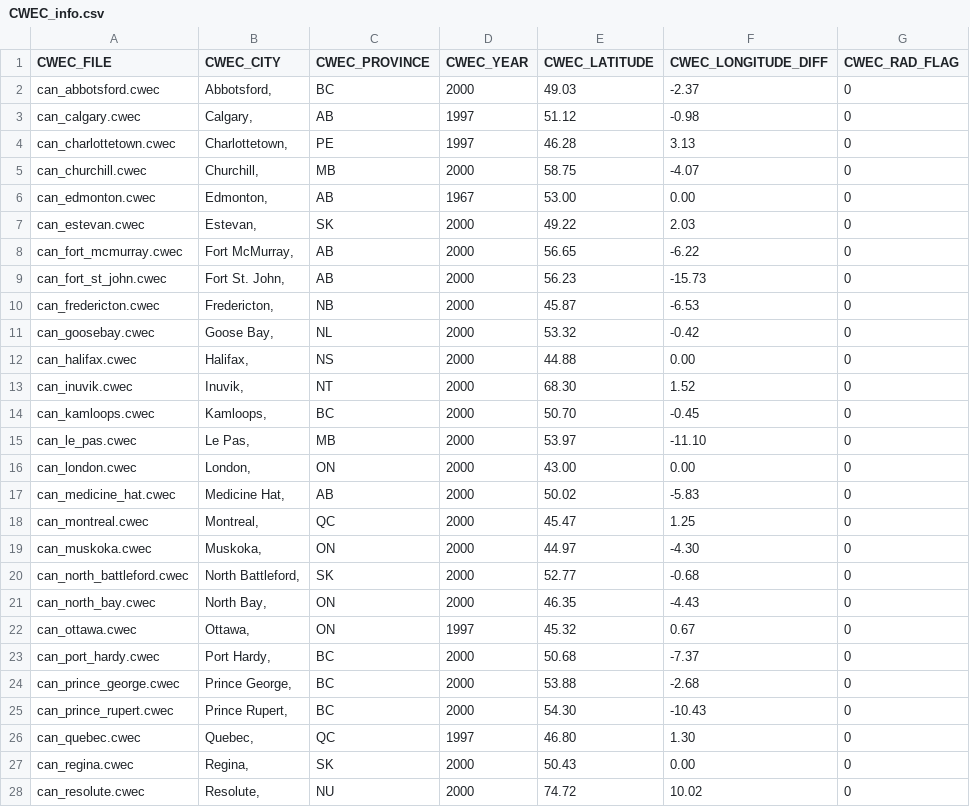
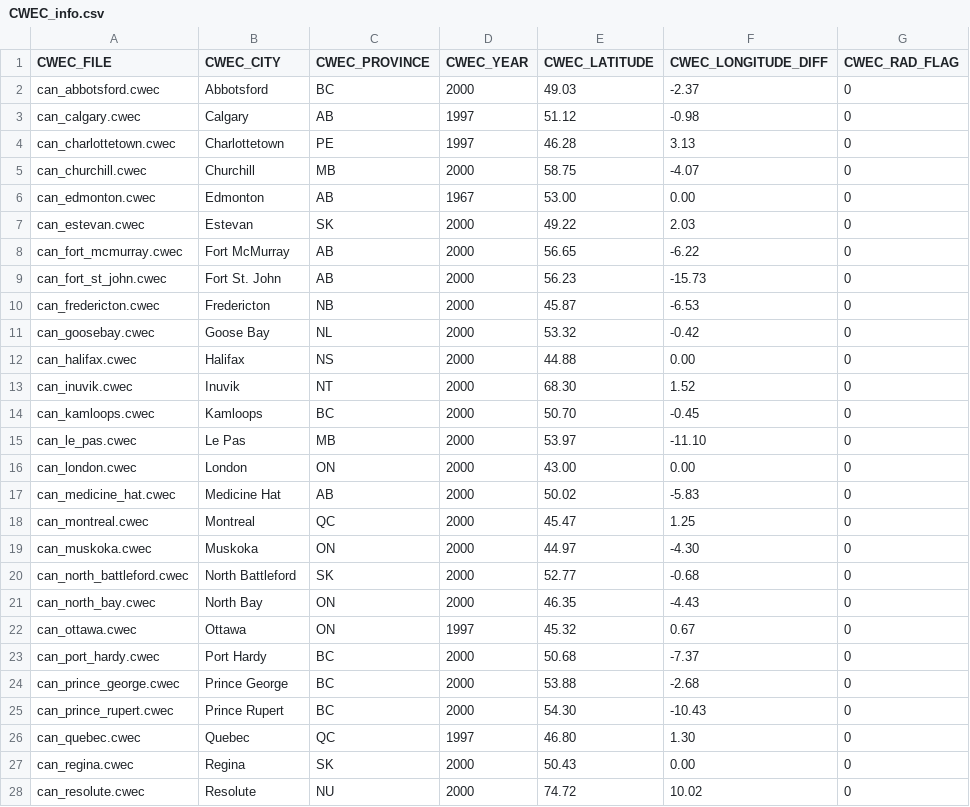
Before and after one commit to danegeorge/CHREM, a CSV file: climate/CWEC_info.csv, drawn as a sheet; only a part is shown; the diff covers the shown part only.

Commit message:
This commit finishes up the scripts to work with the recently updated CWEC files. The latest info file is now up and this may be used to evaluate further weather related items (i.e. the cross ref csv file).
Former-commit-id: 227c64b5e8cab0a57fc6cc55d860756541bf4e4f

```diff
--- a/climate/CWEC_info.csv
+++ b/climate/CWEC_info.csv
@@ -1,28 +1,28 @@
 CWEC_FILE,CWEC_CITY,CWEC_PROVINCE,CWEC_YEAR,CWEC_LATITUDE,CWEC_LONGITUDE_DIFF,CWEC_RAD_FLAG
-can_abbotsford.cwec,"Abbotsford, ",BC,2000,49.03,-2.37,0
-can_calgary.cwec,"Calgary, ",AB,1997,51.12,-0.98,0
-can_charlottetown.cwec,"Charlottetown, ",PE,1997,46.28,3.13,0
-can_churchill.cwec,"Churchill, ",MB,2000,58.75,-4.07,0
-can_edmonton.cwec,"Edmonton, ",AB,1967,53.00,0.00,0
-can_estevan.cwec,"Estevan, ",SK,2000,49.22,2.03,0
-can_fort_mcmurray.cwec,"Fort McMurray, ",AB,2000,56.65,-6.22,0
-can_fort_st_john.cwec,"Fort St. John, ",AB,2000,56.23,-15.73,0
-can_fredericton.cwec,"Fredericton, ",NB,2000,45.87,-6.53,0
-can_goosebay.cwec,"Goose Bay, ",NL,2000,53.32,-0.42,0
-can_halifax.cwec,"Halifax, ",NS,2000,44.88,0.00,0
-can_inuvik.cwec,"Inuvik, ",NT,2000,68.30,1.52,0
-can_kamloops.cwec,"Kamloops, ",BC,2000,50.70,-0.45,0
-can_le_pas.cwec,"Le Pas, ",MB,2000,53.97,-11.10,0
-can_london.cwec,"London, ",ON,2000,43.00,0.00,0
-can_medicine_hat.cwec,"Medicine Hat, ",AB,2000,50.02,-5.83,0
-can_montreal.cwec,"Montreal, ",QC,2000,45.47,1.25,0
-can_muskoka.cwec,"Muskoka, ",ON,2000,44.97,-4.30,0
-can_north_battleford.cwec,"North Battleford, ",SK,2000,52.77,-0.68,0
-can_north_bay.cwec,"North Bay, ",ON,2000,46.35,-4.43,0
-can_ottawa.cwec,"Ottawa, ",ON,1997,45.32,0.67,0
-can_port_hardy.cwec,"Port Hardy, ",BC,2000,50.68,-7.37,0
-can_prince_george.cwec,"Prince George, ",BC,2000,53.88,-2.68,0
-can_prince_rupert.cwec,"Prince Rupert, ",BC,2000,54.30,-10.43,0
-can_quebec.cwec,"Quebec, ",QC,1997,46.80,1.30,0
-can_regina.cwec,"Regina, ",SK,2000,50.43,0.00,0
-can_resolute.cwec,"Resolute, ",NU,2000,74.72,10.02,0
+can_abbotsford.cwec,Abbotsford,BC,2000,49.03,-2.37,0
+can_calgary.cwec,Calgary,AB,1997,51.12,-0.98,0
+can_charlottetown.cwec,Charlottetown,PE,1997,46.28,3.13,0
+can_churchill.cwec,Churchill,MB,2000,58.75,-4.07,0
+can_edmonton.cwec,Edmonton,AB,1967,53.00,0.00,0
+can_estevan.cwec,Estevan,SK,2000,49.22,2.03,0
+can_fort_mcmurray.cwec,Fort McMurray,AB,2000,56.65,-6.22,0
+can_fort_st_john.cwec,Fort St. John,AB,2000,56.23,-15.73,0
+can_fredericton.cwec,Fredericton,NB,2000,45.87,-6.53,0
+can_goosebay.cwec,Goose Bay,NL,2000,53.32,-0.42,0
+can_halifax.cwec,Halifax,NS,2000,44.88,0.00,0
+can_inuvik.cwec,Inuvik,NT,2000,68.30,1.52,0
+can_kamloops.cwec,Kamloops,BC,2000,50.70,-0.45,0
+can_le_pas.cwec,Le Pas,MB,2000,53.97,-11.10,0
+can_london.cwec,London,ON,2000,43.00,0.00,0
+can_medicine_hat.cwec,Medicine Hat,AB,2000,50.02,-5.83,0
+can_montreal.cwec,Montreal,QC,2000,45.47,1.25,0
+can_muskoka.cwec,Muskoka,ON,2000,44.97,-4.30,0
+can_north_battleford.cwec,North Battleford,SK,2000,52.77,-0.68,0
+can_north_bay.cwec,North Bay,ON,2000,46.35,-4.43,0
+can_ottawa.cwec,Ottawa,ON,1997,45.32,0.67,0
+can_port_hardy.cwec,Port Hardy,BC,2000,50.68,-7.37,0
+can_prince_george.cwec,Prince George,BC,2000,53.88,-2.68,0
+can_prince_rupert.cwec,Prince Rupert,BC,2000,54.30,-10.43,0
+can_quebec.cwec,Quebec,QC,1997,46.80,1.30,0
+can_regina.cwec,Regina,SK,2000,50.43,0.00,0
+can_resolute.cwec,Resolute,NU,2000,74.72,10.02,0
```
Also changed, not shown: 17 edited cells elsewhere in this file, 2 other files.
